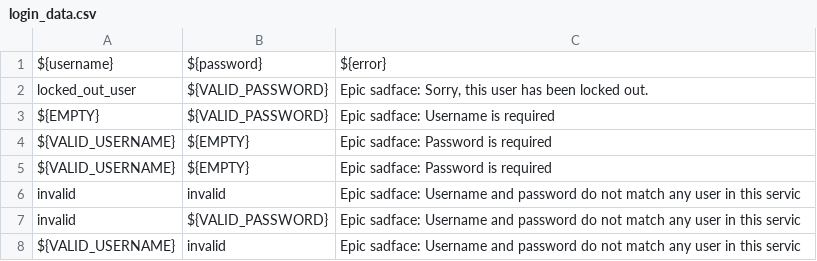
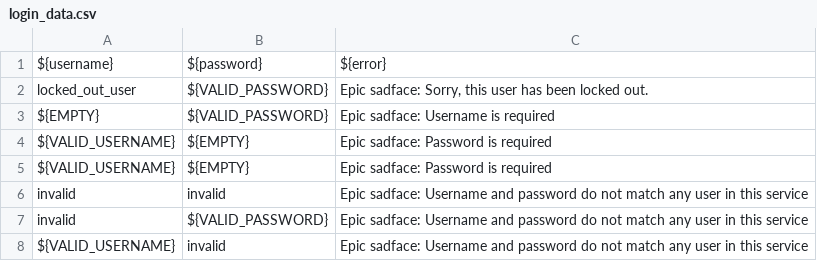
Before and after one commit to StephenSanjaya/robotframework-demo, a CSV file: Data_Set/login_data.csv, drawn as a sheet.

```diff
--- a/Data_Set/login_data.csv
+++ b/Data_Set/login_data.csv
@@ -5,4 +5,4 @@ ${VALID_USERNAME};${EMPTY};Epic sadface: Password is required;
 ${VALID_USERNAME};${EMPTY};Epic sadface: Password is required;
-invalid;invalid;Epic sadface: Username and password do not match any user in this servic;
-invalid;${VALID_PASSWORD};Epic sadface: Username and password do not match any user in this servic;
-${VALID_USERNAME};invalid;Epic sadface: Username and password do not match any user in this servic;
+invalid;invalid;Epic sadface: Username and password do not match any user in this service;
+invalid;${VALID_PASSWORD};Epic sadface: Username and password do not match any user in this service;
+${VALID_USERNAME};invalid;Epic sadface: Username and password do not match any user in this service;
```
Also changed, not shown: 7 other files.
